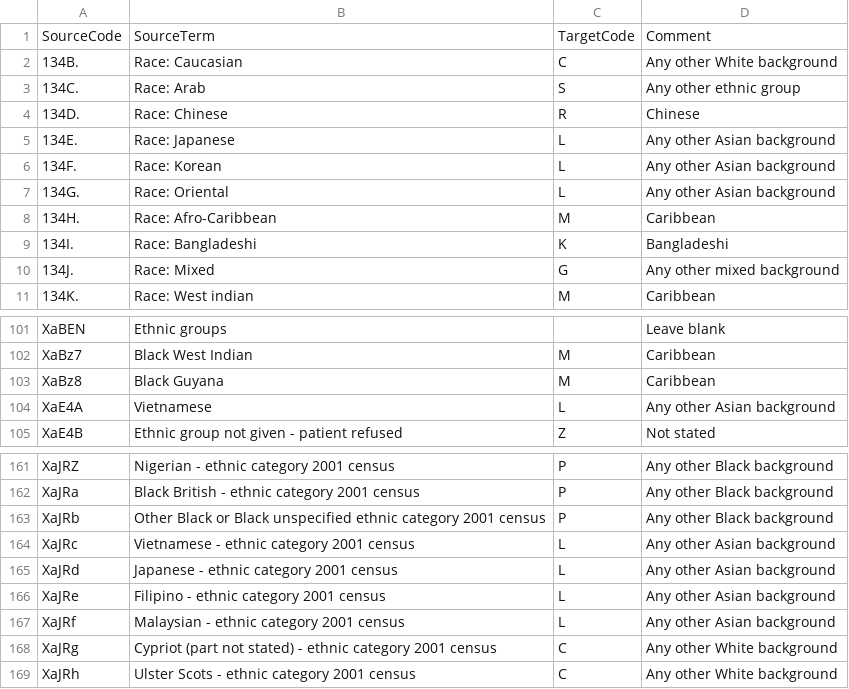
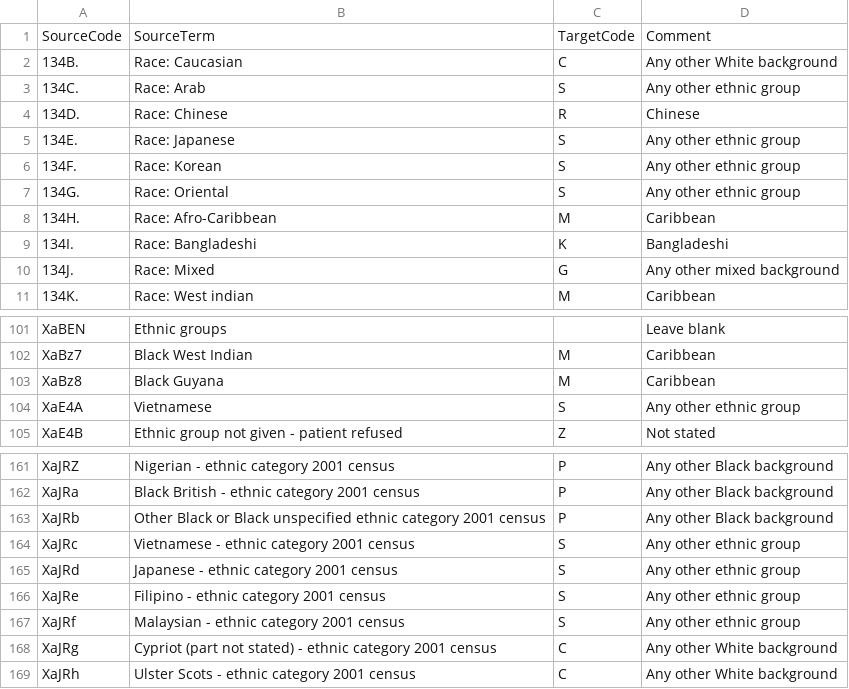
Before and after one commit to endeavourhealth/Transforms, a CSV file: src/main/resources/TppEthnicityMap.csv, drawn as a sheet; only a part is shown, gaps mark what is left out.

```diff
--- a/src/main/resources/TppEthnicityMap.csv
+++ b/src/main/resources/TppEthnicityMap.csv
@@ -4,5 +4,5 @@ SourceCode,SourceTerm,TargetCode,Comment
 134D.,"Race: Chinese",R,Chinese
-134E.,"Race: Japanese",L,"Any other Asian background"
-134F.,"Race: Korean",L,"Any other Asian background"
-134G.,"Race: Oriental",L,"Any other Asian background"
+134E.,"Race: Japanese",S,"Any other ethnic group"
+134F.,"Race: Korean",S,"Any other ethnic group"
+134G.,"Race: Oriental",S,"Any other ethnic group"
 134H.,"Race: Afro-Caribbean",M,Caribbean
@@ -103,3 +103,3 @@ XaBz7,"Black West Indian",M,Caribbean
 XaBz8,"Black Guyana",M,Caribbean
-XaE4A,Vietnamese,L,"Any other Asian background"
+XaE4A,Vietnamese,S,"Any other ethnic group"
 XaE4B,"Ethnic group not given - patient refused",Z,"Not stated"
@@ -163,6 +163,6 @@ XaJRa,"Black British - ethnic category 2001 census",P,"Any other Black backgroun
 XaJRb,"Other Black or Black unspecified ethnic category 2001 census",P,"Any other Black background"
-XaJRc,"Vietnamese - ethnic category 2001 census",L,"Any other Asian background"
-XaJRd,"Japanese - ethnic category 2001 census",L,"Any other Asian background"
-XaJRe,"Filipino - ethnic category 2001 census",L,"Any other Asian background"
-XaJRf,"Malaysian - ethnic category 2001 census",L,"Any other Asian background"
+XaJRc,"Vietnamese - ethnic category 2001 census",S,"Any other ethnic group"
+XaJRd,"Japanese - ethnic category 2001 census",S,"Any other ethnic group"
+XaJRe,"Filipino - ethnic category 2001 census",S,"Any other ethnic group"
+XaJRf,"Malaysian - ethnic category 2001 census",S,"Any other ethnic group"
 XaJRg,"Cypriot (part not stated) - ethnic category 2001 census",C,"Any other White background"
```
Also changed, not shown: src/main/resources/EmisEthnicityMap.csv, src/main/resources/VisionEthnicityMap.csv, 1 other file.
